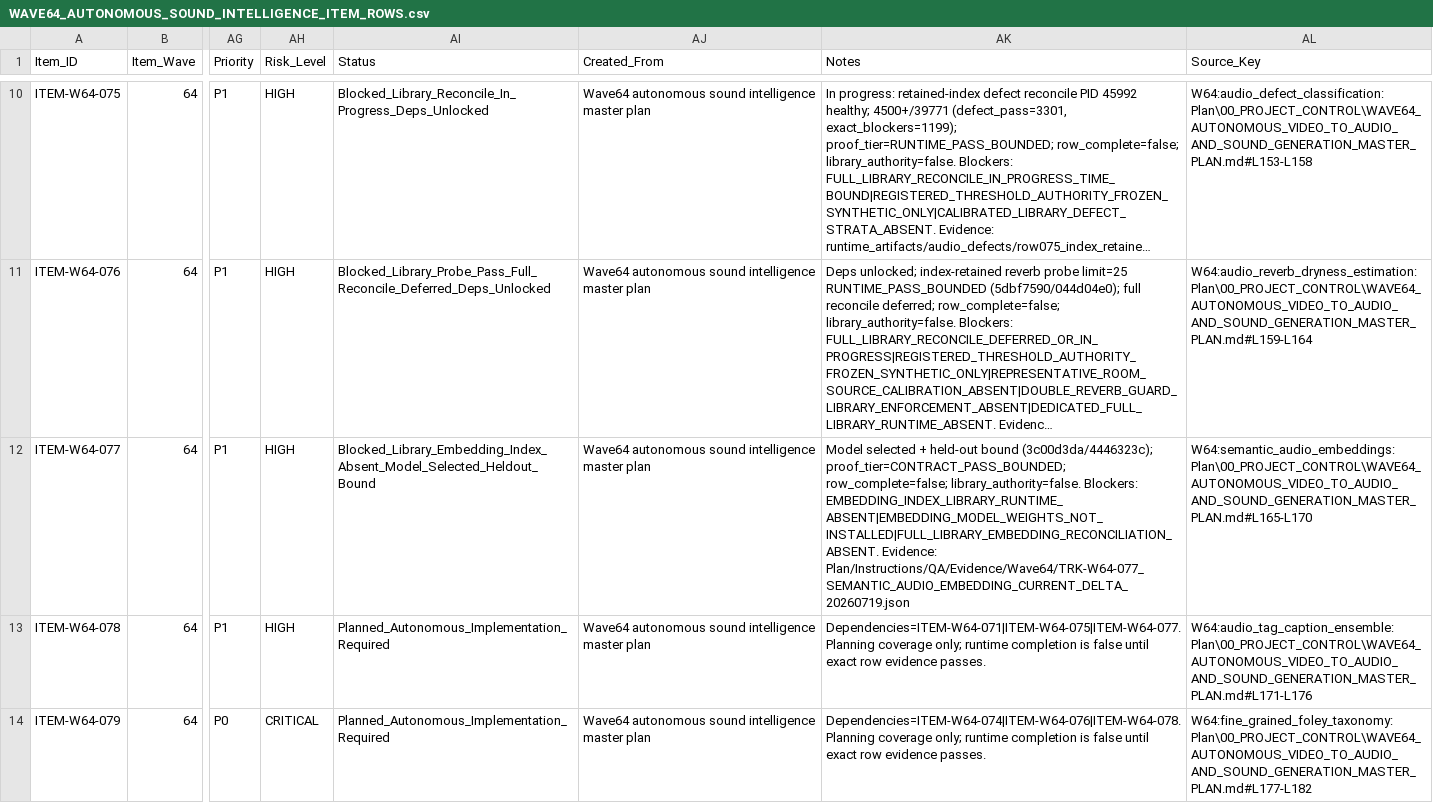
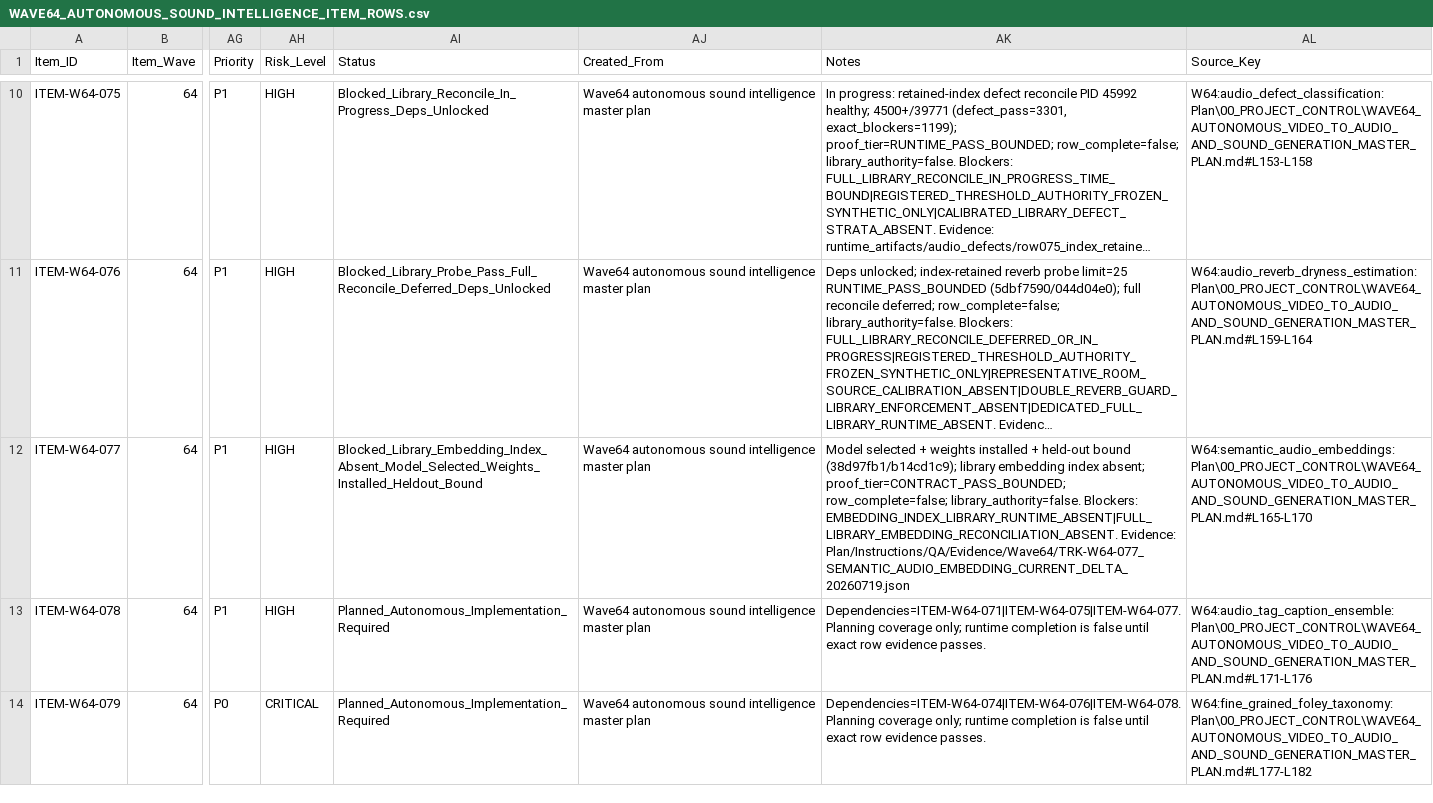
Before and after one commit to KevinSGarrett/Comfy_UI_Main, a CSV file: Plan/Items/Waves/Wave64/WAVE64_AUTONOMOUS_SOUND_INTELLIGENCE_ITEM_ROWS.csv, drawn as a sheet; only a part is shown, gaps mark what is left out; long unchanged cells end in …; the diff names each change by its address in the sheet, - before the commit and + after, or states it on an @@ line.

```diff
--- a/Plan/Items/Waves/Wave64/WAVE64_AUTONOMOUS_SOUND_INTELLIGENCE_ITEM_ROWS.csv
+++ b/Plan/Items/Waves/Wave64/WAVE64_AUTONOMOUS_SOUND_INTELLIGENCE_ITEM_ROWS.csv
-AI12 (Status): Blocked_Library_Embedding_Index_Absent_Model_Selected_Heldout_Bound
+AI12 (Status): Blocked_Library_Embedding_Index_Absent_Model_Selected_Weights_Installed_Heldout_Bound
-AK12 (Notes): …selected + held-out bound (3c00d3da/4446323c); proof_tier=CONTRACT_PASS_BOUNDED; row_complete=false; library_authority=false. Blockers: EMBEDDING_INDEX_LIBRARY_RUNTIME_ABSENT|EMBEDDING_MODEL_WEIGHTS_NOT_INSTALLED|FULL_LIBRARY_EMBEDDING_RECONCILIATION_ABSENT. Evidence: Plan/Instructions/QA/Evidence/Wave64/TRK-W64-077_SEMANTIC_AUDIO_EMBEDDING_CURRENT_DELTA_20260719.json
+AK12 (Notes): …selected + weights installed + held-out bound (38d97fb1/b14cd1c9); library embedding index absent; proof_tier=CONTRACT_PASS_BOUNDED; row_complete=false; library_authority=false. Blockers: EMBEDDING_INDEX_LIBRARY_RUNTIME_ABSENT|FULL_LIBRARY_EMBEDDING_RECONCILIATION_ABSENT. Evidence: Plan/Instructions/QA/Evidence/Wave64/TRK-W64-077_SEMANTIC_AUDIO_EMBEDDING_CURRENT_DELTA_20260719.json
```
Also changed, not shown: Plan/Tracker/Waves/Wave64/WAVE64_AUTONOMOUS_SOUND_INTELLIGENCE_TRACKER_ROWS.csv, 12 other files.
